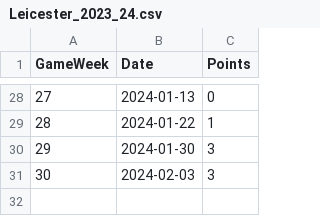
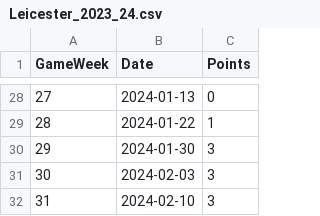
Before and after one commit to TheTedster/ChampionshipRecordPace, a CSV file: Data/Leicester_2023_24.csv, drawn as a sheet; only a part is shown, gaps mark what is left out; the diff names each change by its address in the sheet, - before the commit and + after, or states it on an @@ line.

Commit message:
Adds notebook, to create cumulative points chart

```diff
--- a/Data/Leicester_2023_24.csv
+++ b/Data/Leicester_2023_24.csv
+row 32: 31 | 2024-02-10 | 3
```
Also changed, not shown: 2 other files.
